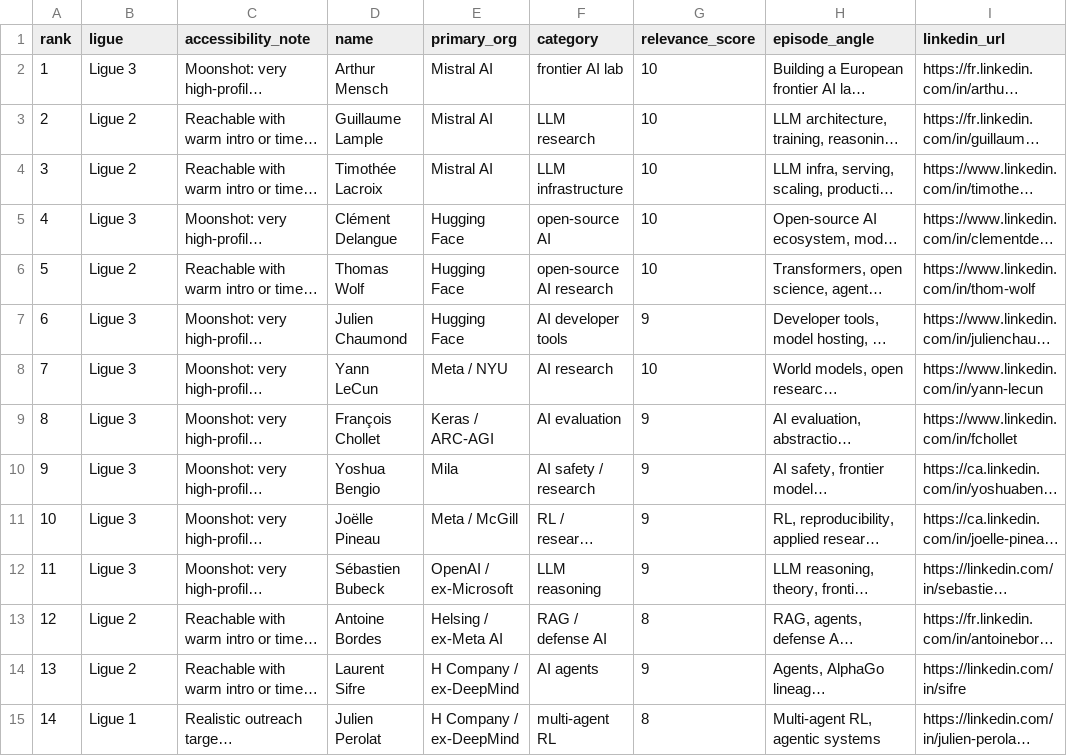
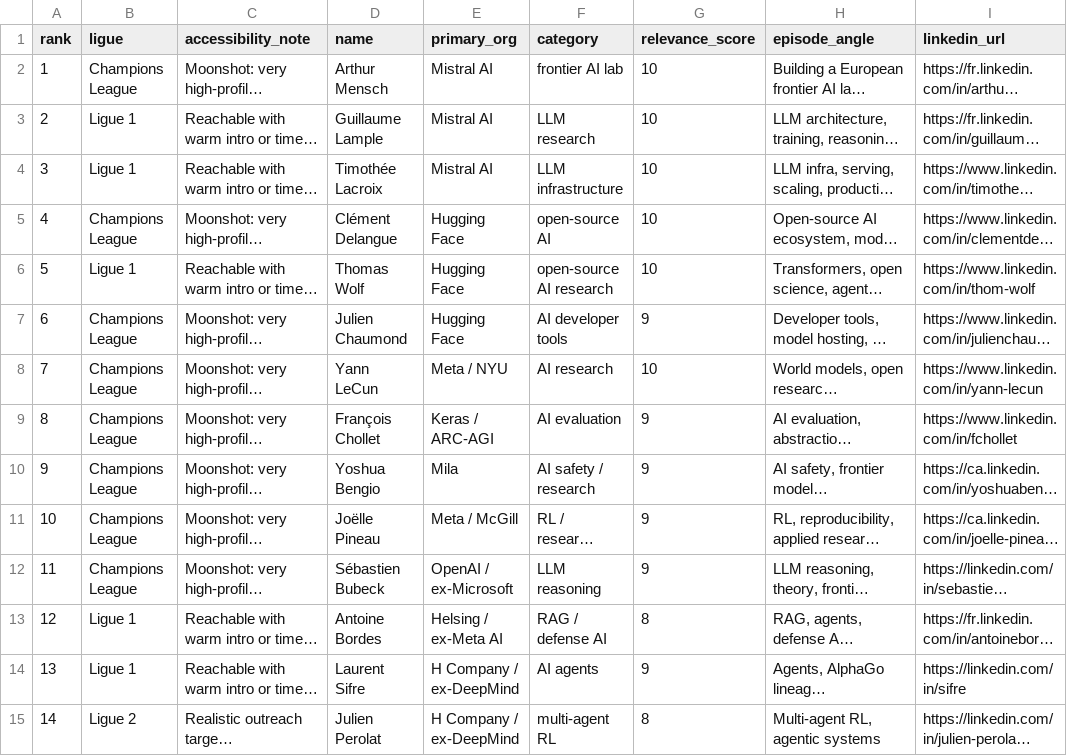
Before and after one commit to hachej/boring-podcast, a CSV file: potential_speakers.csv, drawn as a sheet; only a part is shown; long unchanged cells end in …; the diff covers the shown part only; the diff names each change by its address in the sheet, - before the commit and + after, or states it on an @@ line.

Commit message:
Rename speaker accessibility tiers

```diff
--- a/potential_speakers.csv
+++ b/potential_speakers.csv
-B2 (ligue): Ligue 3
+B2 (ligue): Champions League
-B3:B4 (ligue): Ligue 2
+B3:B4 (ligue): Ligue 1
-B5 (ligue): Ligue 3
+B5 (ligue): Champions League
-B6 (ligue): Ligue 2
+B6 (ligue): Ligue 1
-B7:B12 (ligue): Ligue 3
+B7:B12 (ligue): Champions League
-B13:B14 (ligue): Ligue 2
+B13:B14 (ligue): Ligue 1
-B15 (ligue): Ligue 1
+B15 (ligue): Ligue 2
```
Also changed, not shown: 86 edited cells elsewhere in this file, 1 other file.
